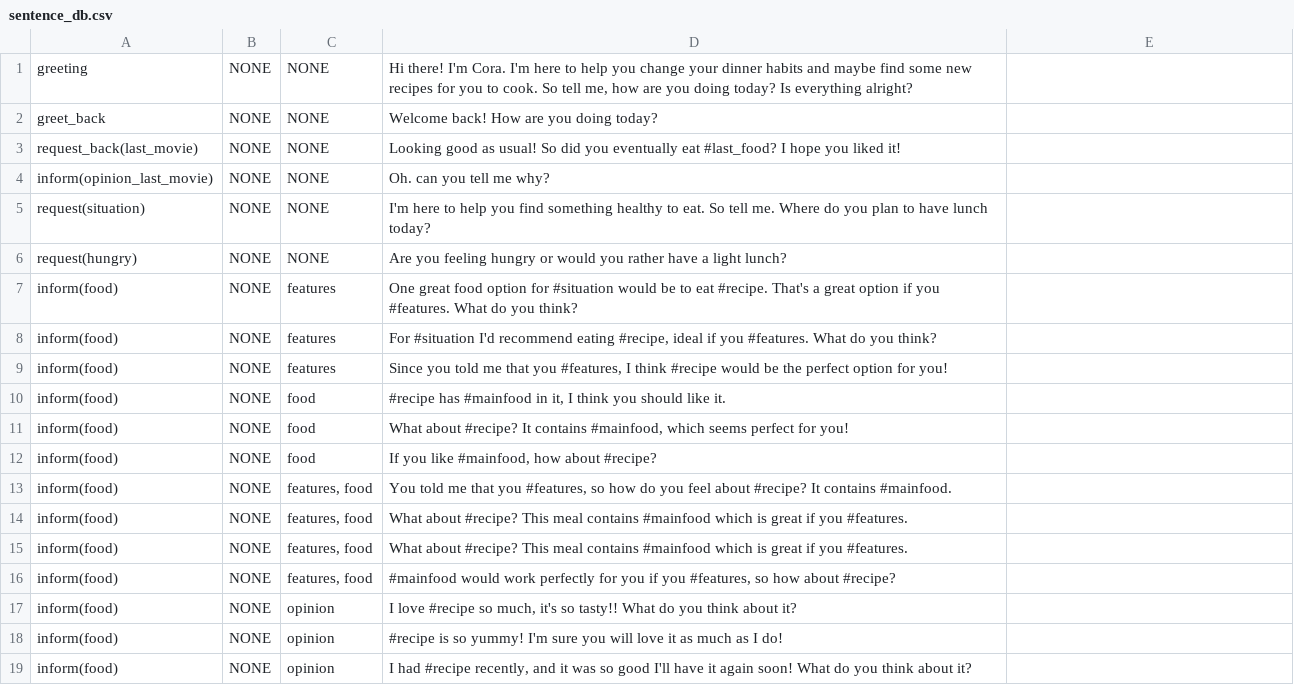
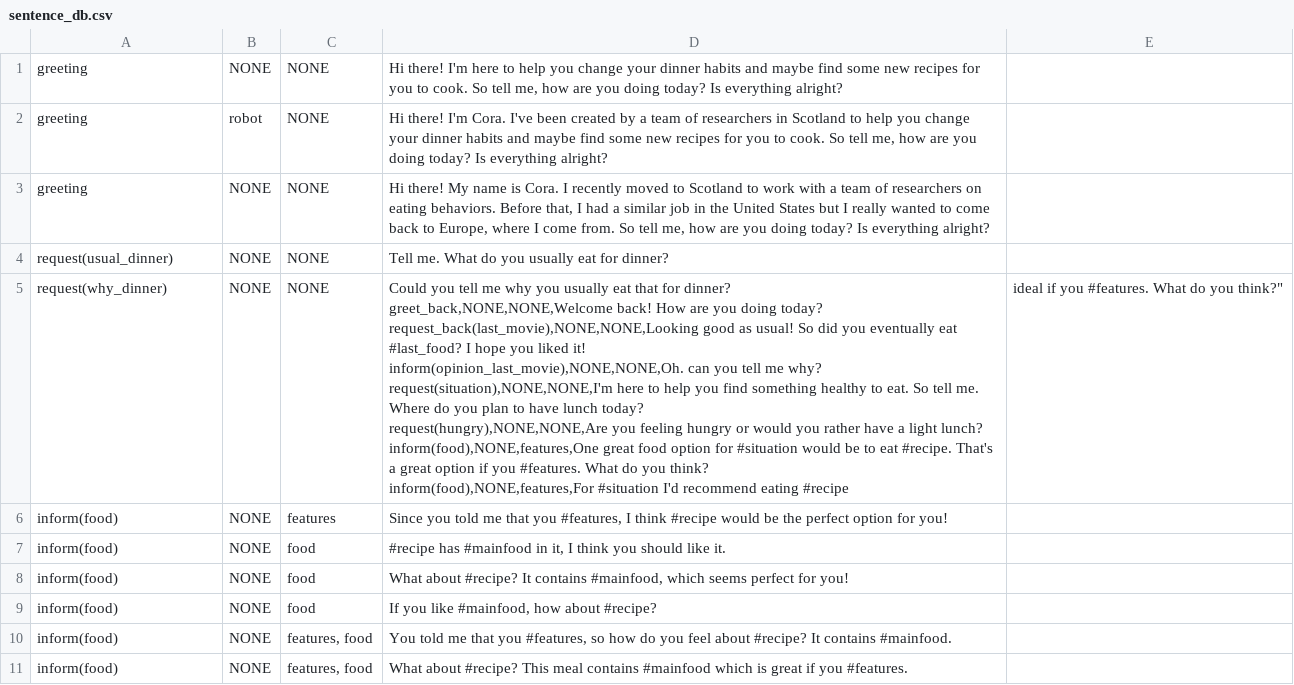
Before and after one commit to UofGSocialRobotics/Conversational-Agent, a CSV file: food/resources/nlg/sentence_db.csv, drawn as a sheet; only a part is shown; the shorter side is filled out with more unchanged rows.

Commit message:
updated sentences db

```diff
--- a/food/resources/nlg/sentence_db.csv
+++ b/food/resources/nlg/sentence_db.csv
@@ -1,9 +1,13 @@
-greeting,NONE,NONE,"Hi there! I'm Cora. I'm here to help you change your dinner habits and maybe find some new recipes for you to cook. So tell me, how are you doing today? Is everything alright?"
-greet_back,NONE,NONE,Welcome back! How are you doing today?
-request_back(last_movie),NONE,NONE,Looking good as usual! So did you eventually eat #last_food? I hope you liked it!
-inform(opinion_last_movie),NONE,NONE,Oh. can you tell me why?
-request(situation),NONE,NONE,I'm here to help you find something healthy to eat. So tell me. Where do you plan to have lunch today?
-request(hungry),NONE,NONE,Are you feeling hungry or would you rather have a light lunch?
-inform(food),NONE,features,One great food option for #situation would be to eat #recipe. That's a great option if you #features. What do you think?
-inform(food),NONE,features,"For #situation I'd recommend eating #recipe, ideal if you #features. What do you think?"
+greeting,NONE,NONE,"Hi there! I'm here to help you change your dinner habits and maybe find some new recipes for you to cook. So tell me, how are you doing today? Is everything alright?"
+greeting,robot,NONE,"Hi there! I'm Cora. I've been created by a team of researchers in Scotland to help you change your dinner habits and maybe find some new recipes for you to cook. So tell me, how are you doing today? Is everything alright?"
+greeting,NONE,NONE,"Hi there! My name is Cora. I recently moved to Scotland to work with a team of researchers on eating behaviors. Before that, I had a similar job in the United States but I really wanted to come back to Europe, where I come from. So tell me, how are you doing today? Is everything alright?"
+request(usual_dinner),NONE,NONE,"Tell me. What do you usually eat for dinner?"
+request(why_dinner),NONE,NONE,"Could you tell me why you usually eat that for dinner?
+greet_back,NONE,NONE,Welcome back! How are you doing today?
+request_back(last_movie),NONE,NONE,Looking good as usual! So did you eventually eat #last_food? I hope you liked it!
+inform(opinion_last_movie),NONE,NONE,Oh. can you tell me why?
+request(situation),NONE,NONE,I'm here to help you find something healthy to eat. So tell me. Where do you plan to have lunch today?
+request(hungry),NONE,NONE,Are you feeling hungry or would you rather have a light lunch?
+inform(food),NONE,features,One great food option for #situation would be to eat #recipe. That's a great option if you #features. What do you think?
+inform(food),NONE,features,"For #situation I'd recommend eating #recipe, ideal if you #features. What do you think?"
 inform(food),NONE,features,"Since you told me that you #features, I think #recipe would be the perfect option for you!"
```
Also changed, not shown: food/resources/dm/model.csv, food/resources/nlg/ack_db.csv.
